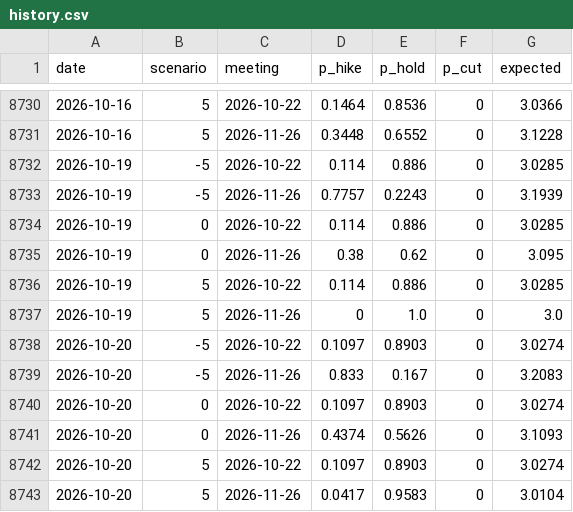
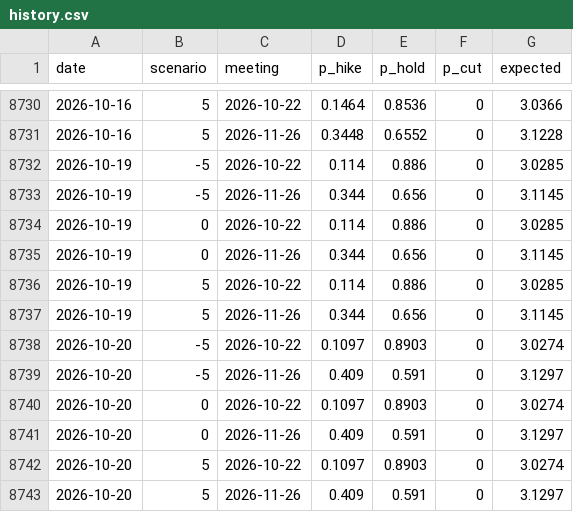
Before and after one commit to raspos/bokwatch, a CSV file: site/data/history.csv, drawn as a sheet; only a part is shown, gaps mark what is left out.

```diff
--- a/site/data/history.csv
+++ b/site/data/history.csv
@@ -8732,12 +8732,12 @@ date,scenario,meeting,p_hike,p_hold,p_cut,expected
 2026-10-19,-5,2026-10-22,0.114,0.886,0,3.0285
-2026-10-19,-5,2026-11-26,0.7757,0.2243,0,3.1939
+2026-10-19,-5,2026-11-26,0.344,0.656,0,3.1145
 2026-10-19,0,2026-10-22,0.114,0.886,0,3.0285
-2026-10-19,0,2026-11-26,0.38,0.62,0,3.095
+2026-10-19,0,2026-11-26,0.344,0.656,0,3.1145
 2026-10-19,5,2026-10-22,0.114,0.886,0,3.0285
-2026-10-19,5,2026-11-26,0,1.0,0,3.0
+2026-10-19,5,2026-11-26,0.344,0.656,0,3.1145
 2026-10-20,-5,2026-10-22,0.1097,0.8903,0,3.0274
-2026-10-20,-5,2026-11-26,0.833,0.167,0,3.2083
+2026-10-20,-5,2026-11-26,0.409,0.591,0,3.1297
 2026-10-20,0,2026-10-22,0.1097,0.8903,0,3.0274
-2026-10-20,0,2026-11-26,0.4374,0.5626,0,3.1093
+2026-10-20,0,2026-11-26,0.409,0.591,0,3.1297
 2026-10-20,5,2026-10-22,0.1097,0.8903,0,3.0274
-2026-10-20,5,2026-11-26,0.0417,0.9583,0,3.0104
+2026-10-20,5,2026-11-26,0.409,0.591,0,3.1297
```
Also changed, not shown: 6 other files.
